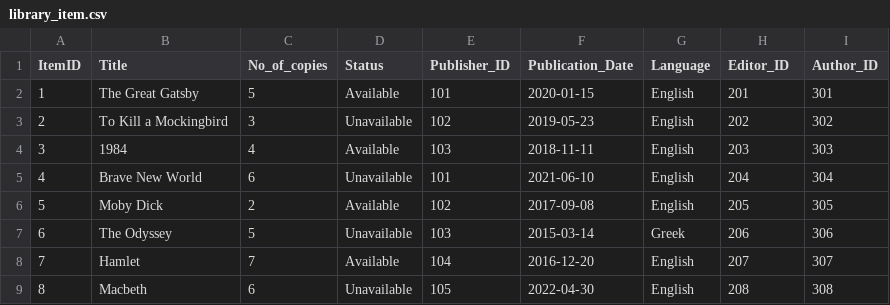
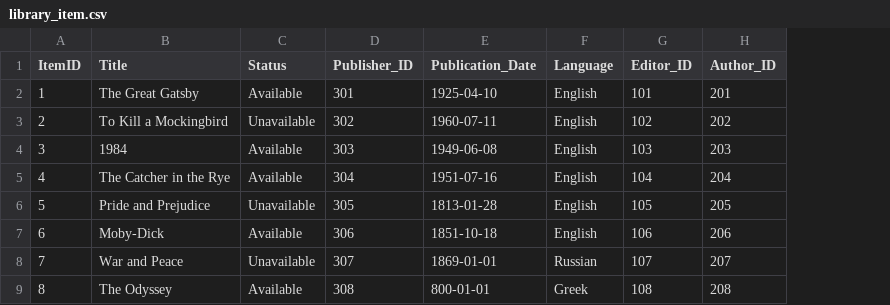
Before and after one commit to MoustaqimSami/DigitalLibraryManagementSystem, a CSV file: library_item.csv, drawn as a sheet; only a part is shown; removed rows and columns are numbered as before the commit, all else as after; the diff covers the shown part only; the diff names each change by its address in the sheet, - before the commit and + after, or states it on an @@ line.

```diff
--- a/library_item.csv
+++ b/library_item.csv
-column C (No_of_copies), rows 2-9: 5 | 3 | 4 | 6 | 2 | 5 | 7 | 6
+column G (Editor_ID), rows 2-9: 101 | 102 | 103 | 104 | 105 | 106 | 107 | 108
-column I (Author_ID), rows 2-9: 301 | 302 | 303 | 304 | 305 | 306 | 307 | 308
-H1: Editor_ID
+H1: Author_ID
-D2 (Publisher_ID): 101
+D2 (Publisher_ID): 301
-E2 (Publication_Date): 2020-01-15
+E2 (Publication_Date): 1925-04-10
-D3 (Publisher_ID): 102
+D3 (Publisher_ID): 302
-E3 (Publication_Date): 2019-05-23
+E3 (Publication_Date): 1960-07-11
-D4 (Publisher_ID): 103
+D4 (Publisher_ID): 303
-E4 (Publication_Date): 2018-11-11
+E4 (Publication_Date): 1949-06-08
-B5 (Title): Brave New World
+B5 (Title): The Catcher in the Rye
-C5 (Status): Unavailable
+C5 (Status): Available
-D5 (Publisher_ID): 101
+D5 (Publisher_ID): 304
-E5 (Publication_Date): 2021-06-10
+E5 (Publication_Date): 1951-07-16
-B6 (Title): Moby Dick
+B6 (Title): Pride and Prejudice
-C6 (Status): Available
+C6 (Status): Unavailable
-D6 (Publisher_ID): 102
+D6 (Publisher_ID): 305
-E6 (Publication_Date): 2017-09-08
+E6 (Publication_Date): 1813-01-28
-B7 (Title): The Odyssey
+B7 (Title): Moby-Dick
-C7 (Status): Unavailable
+C7 (Status): Available
-D7 (Publisher_ID): 103
+D7 (Publisher_ID): 306
-E7 (Publication_Date): 2015-03-14
+E7 (Publication_Date): 1851-10-18
-F7 (Language): Greek
+F7 (Language): English
-B8 (Title): Hamlet
+B8 (Title): War and Peace
-C8 (Status): Available
+C8 (Status): Unavailable
-D8 (Publisher_ID): 104
+D8 (Publisher_ID): 307
-E8 (Publication_Date): 2016-12-20
+E8 (Publication_Date): 1869-01-01
-F8 (Language): English
+F8 (Language): Russian
-B9 (Title): Macbeth
+B9 (Title): The Odyssey
-C9 (Status): Unavailable
+C9 (Status): Available
-D9 (Publisher_ID): 105
+D9 (Publisher_ID): 308
-E9 (Publication_Date): 2022-04-30
+E9 (Publication_Date): 800-01-01
-F9 (Language): English
+F9 (Language): Greek
```
Also changed, not shown: 52 edited cells elsewhere in this file, author.csv, editor.csv, 8 other files.
